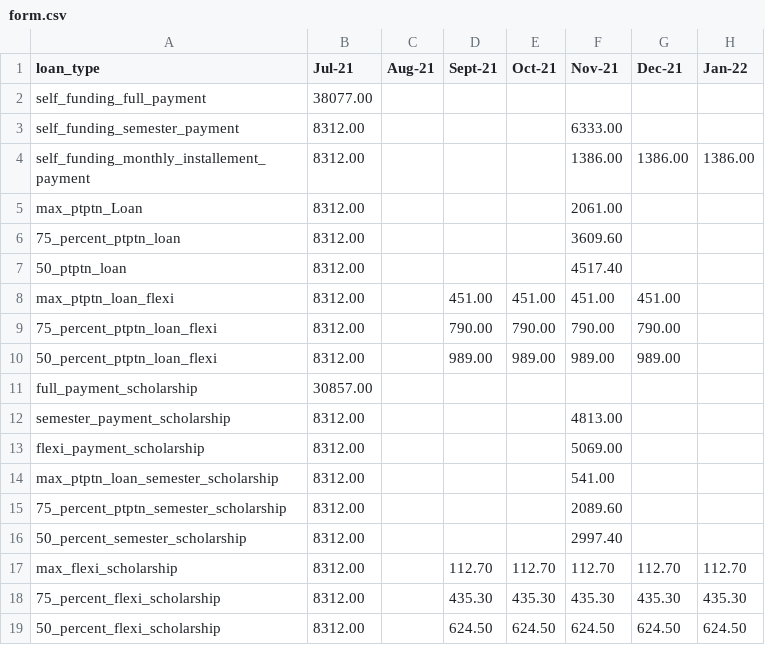
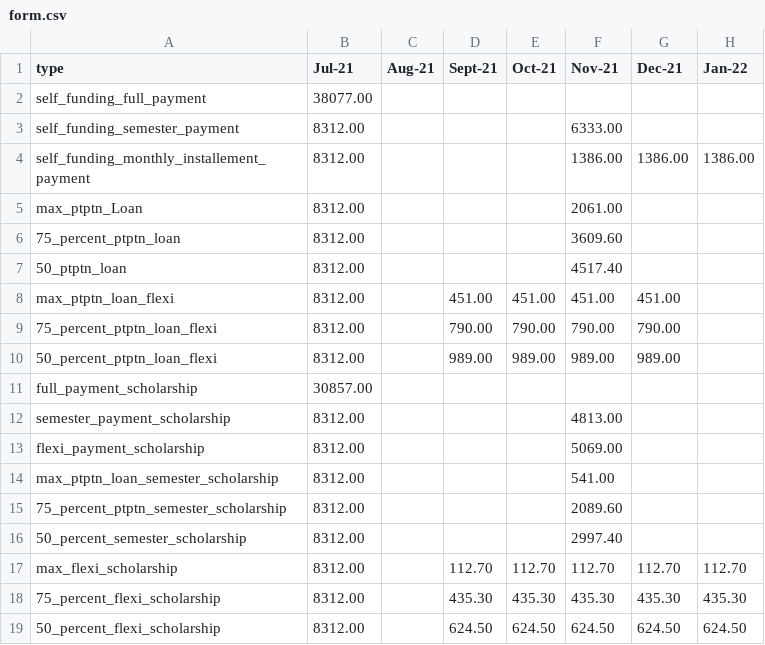
Before and after one commit to ikmalsuzali/mib-diploma-form, a CSV file: csv/form.csv, drawn as a sheet; only a part is shown; the diff names each change by its address in the sheet, - before the commit and + after, or states it on an @@ line.

```diff
--- a/csv/form.csv
+++ b/csv/form.csv
-A1: loan_type
+A1: type
```
Also changed, not shown: 1 other file.
